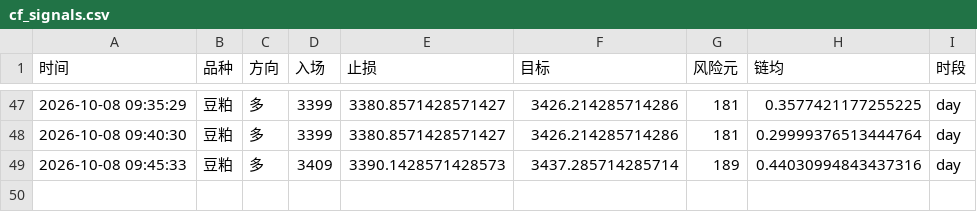
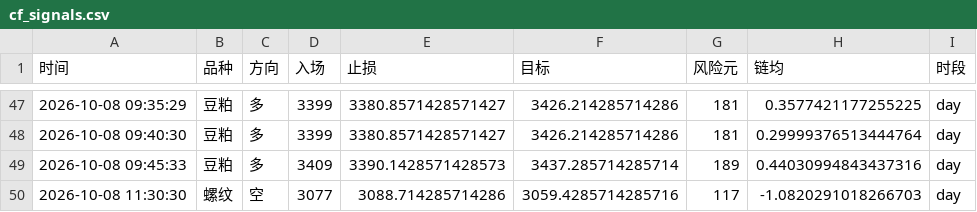
Before and after one commit to Yuffish2/futures-watcher, a CSV file: out/cf_signals.csv, drawn as a sheet; only a part is shown, gaps mark what is left out; the diff names each change by its address in the sheet, - before the commit and + after, or states it on an @@ line.

Commit message:
cf-signal: 2026-10-08 11:30:30

```diff
--- a/out/cf_signals.csv
+++ b/out/cf_signals.csv
+row 50: 2026-10-08 11:30:30 | 螺纹 | 空 | 3077 | 3088.714285714286 | 3059.4285714285716 | 117 | -1.0820291018266703 | day
```
